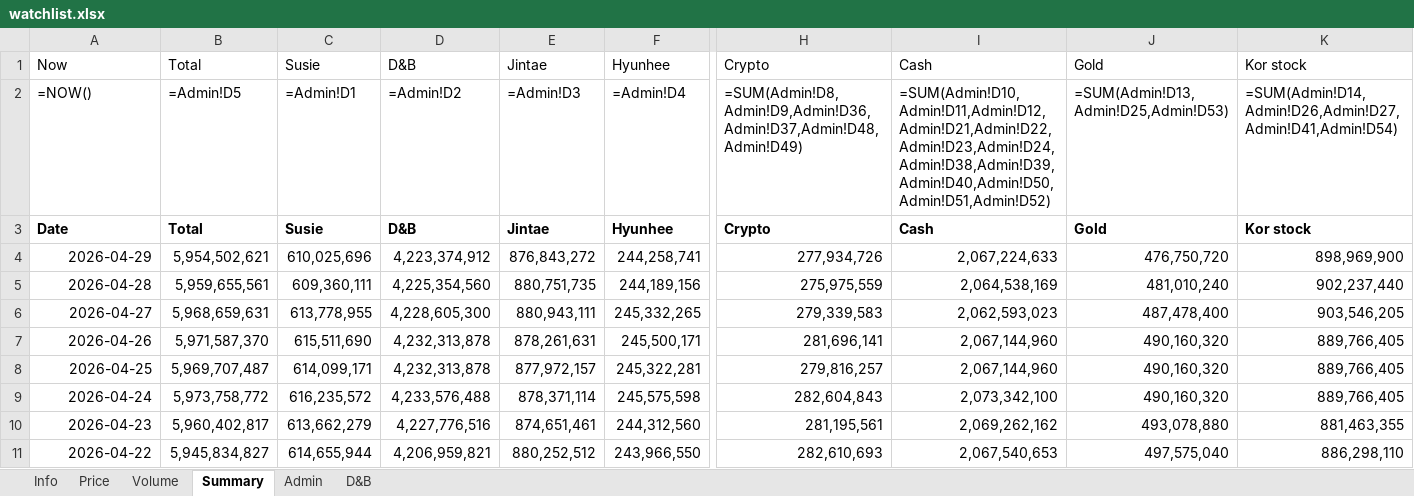
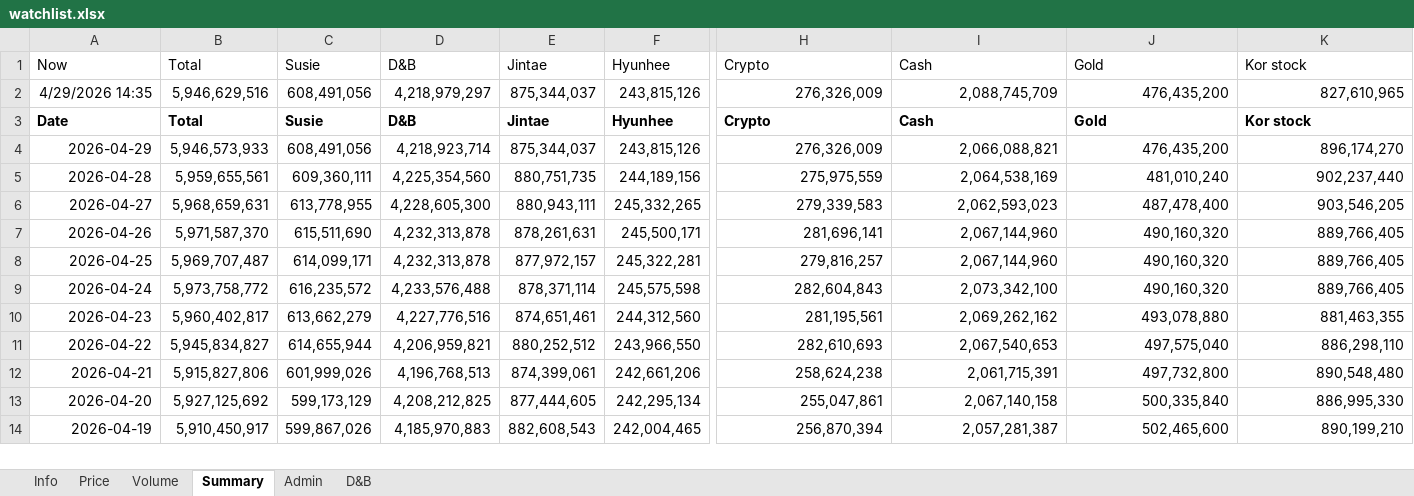
Before and after one commit to jtkimpr/finance-watch, an Excel workbook: data/watchlist.xlsx, sheet Summary, drawn as a sheet; only a part is shown, gaps mark what is left out; the shorter side is filled out with more unchanged rows; values as stored, in another font and other column widths than the file's, no borders; formulas without a stored value are shown as written; removed rows and columns are numbered as before the commit, all else as after; rows hold the shown columns only; the diff covers the shown part only; the diff names each change by its address in the sheet, - before the commit and + after, or states it on an @@ line.

```diff
--- a/data/watchlist.xlsx (sheet Summary)
+++ b/data/watchlist.xlsx (sheet Summary)
-row 2: =NOW() | =Admin!D5 | =Admin!D1 | =Admin!D2 | =Admin!D3 | =Admin!D4 | =SUM(Admin!D8,Admin!D9,Admin!D36,Admin!D37,Admin!D48,Admin!D49) | =SUM(Admin!D10,Admin!D11,Admin!D12,Admin!D21,Admin!D22,Admin!D23,Admin!D24,Admin!D38,Admin!D39,Admin!D40,Admin!D50,Admin!D51,Admin!D52) | =SUM(Admin!D13,Admin!D25,Admin!D53) | =SUM(Admin!D14,Admin!D26,Admin!D27,Admin!D41,Admin!D54)
+row 2: 4/29/2026 14:35 | 5,946,629,516 | 608,491,056 | 4,218,979,297 | 875,344,037 | 243,815,126 | 276,326,009 | 2,088,745,709 | 476,435,200 | 827,610,965
-B4: 5,954,502,621
+B4: 5,946,573,933
-C4: 610,025,696
+C4: 608,491,056
-D4: 4,223,374,912
+D4: 4,218,923,714
-E4: 876,843,272
+E4: 875,344,037
-F4: 244,258,741
+F4: 243,815,126
-H4: 277,934,726
+H4: 276,326,009
-I4: 2,067,224,633
+I4: 2,066,088,821
-J4: 476,750,720
+J4: 476,435,200
-K4: 898,969,900
+K4: 896,174,270
```
Also changed, not shown: 7 edited cells elsewhere in this sheet, sheet Admin, sheet Volume, sheet D&B, sheet Info, sheet Price.
